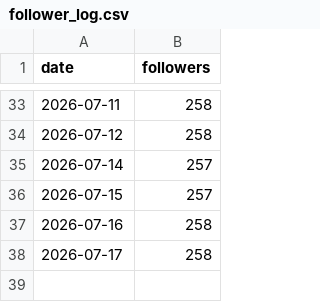
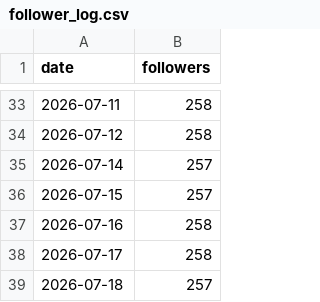
Before and after one commit to wjddytpq27/sebsonthebeach-threads, a CSV file: data/follower_log.csv, drawn as a sheet; only a part is shown, gaps mark what is left out.

```diff
--- a/data/follower_log.csv
+++ b/data/follower_log.csv
@@ -38 +38,2 @@ date,followers
 2026-07-17,258
+2026-07-18,257
```
Also changed, not shown: data/insights.csv.
